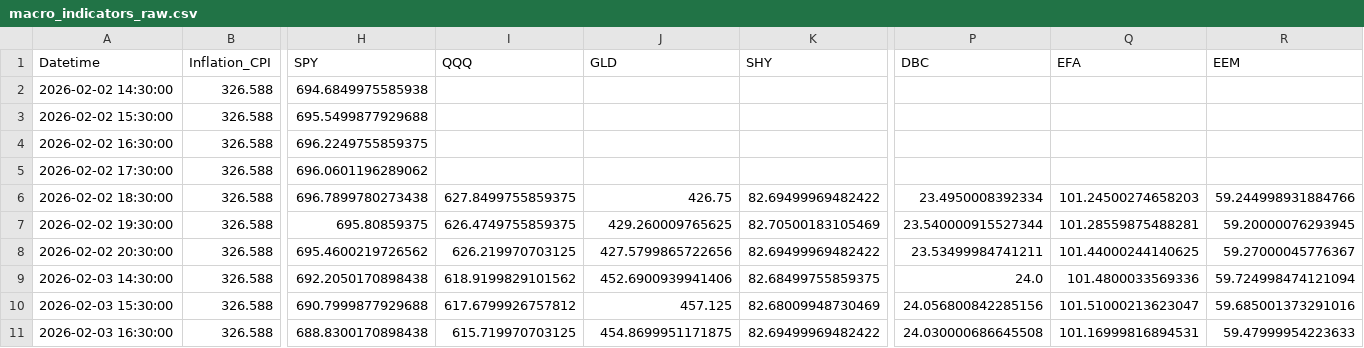
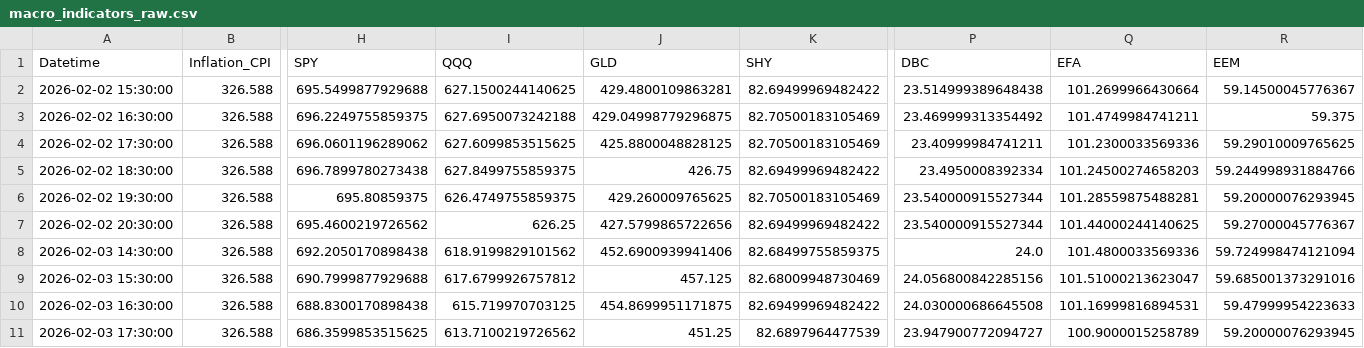
Before and after one commit to Abigail6on/MacroSentinel, a CSV file: data/raw/macro_indicators_raw.csv, drawn as a sheet; only a part is shown, gaps mark what is left out; the shorter side is filled out with more unchanged rows; removed rows and columns are numbered as before the commit, all else as after; rows hold the shown columns only; the diff covers the shown part only; the diff names each change by its address in the sheet, - before the commit and + after, or states it on an @@ line.

```diff
--- a/data/raw/macro_indicators_raw.csv
+++ b/data/raw/macro_indicators_raw.csv
-row 2: 2026-02-02 14:30:00 | 326.588 | 694.6849975585938
-I2 (QQQ): (empty)
+I2 (QQQ): 627.1500244140625
-J2 (GLD): (empty)
+J2 (GLD): 429.4800109863281
-K2 (SHY): (empty)
+K2 (SHY): 82.69499969482422
-P2 (DBC): (empty)
+P2 (DBC): 23.514999389648438
-Q2 (EFA): (empty)
+Q2 (EFA): 101.2699966430664
-R2 (EEM): (empty)
+R2 (EEM): 59.14500045776367
-I3 (QQQ): (empty)
+I3 (QQQ): 627.6950073242188
-J3 (GLD): (empty)
+J3 (GLD): 429.04998779296875
-K3:K4 (SHY): (empty)
+K3:K4 (SHY): 82.70500183105469
-P3 (DBC): (empty)
+P3 (DBC): 23.469999313354492
-Q3 (EFA): (empty)
+Q3 (EFA): 101.4749984741211
-R3 (EEM): (empty)
+R3 (EEM): 59.375
-I4 (QQQ): (empty)
+I4 (QQQ): 627.6099853515625
-J4 (GLD): (empty)
+J4 (GLD): 425.8800048828125
-P4 (DBC): (empty)
+P4 (DBC): 23.40999984741211
-Q4 (EFA): (empty)
+Q4 (EFA): 101.2300033569336
-R4 (EEM): (empty)
+R4 (EEM): 59.29010009765625
-I7 (QQQ): 626.219970703125
+I7 (QQQ): 626.25
-P7 (DBC): 23.53499984741211
+P7 (DBC): 23.540000915527344
```
Also changed, not shown: 1 added row and 25 edited cells elsewhere in this file, data/processed/backtest_results.csv, data/processed/live_prices.csv, 6 other files.
